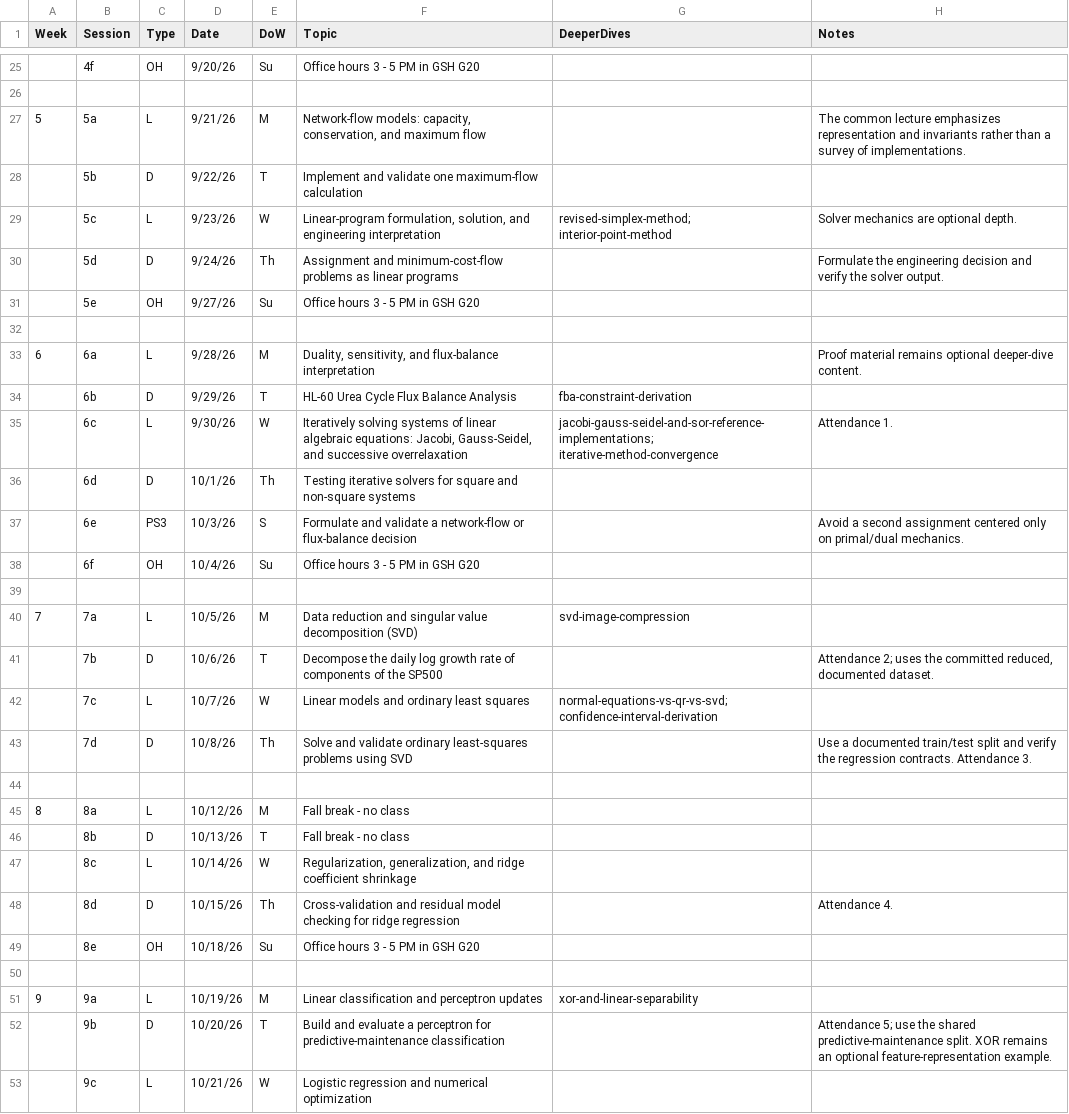
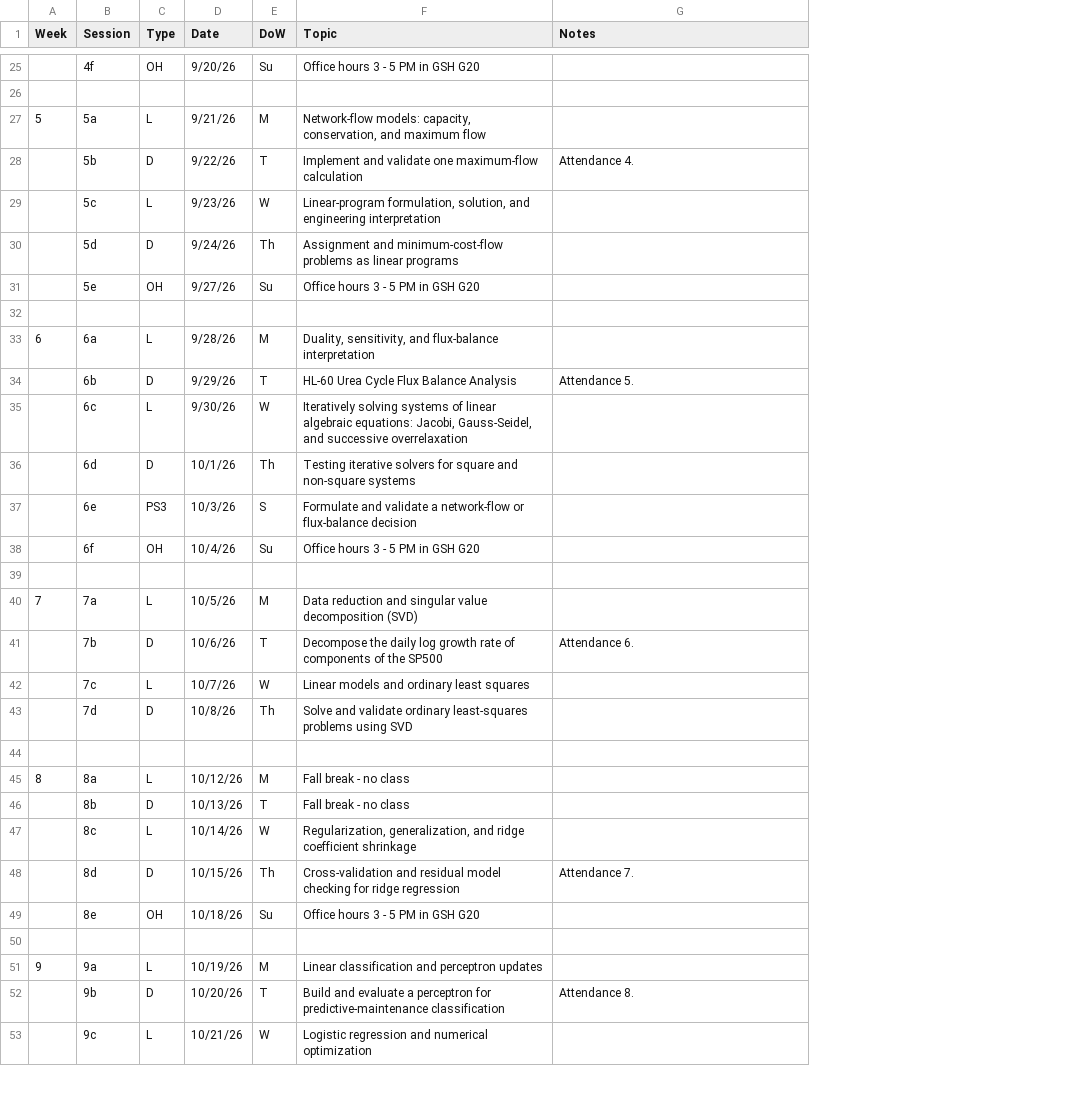
Before and after one commit to varnerlab/CHEME-5800-CourseRepository-Fall-2026, a CSV file: instructor/planning/schedules/CHEME-4800-5800-CourseLectureSchedule-Fall-2026.csv, drawn as a sheet; only a part is shown, gaps mark what is left out; removed rows and columns are numbered as before the commit, all else as after; the diff covers the shown part only; the diff names each change by its address in the sheet, - before the commit and + after, or states it on an @@ line.

```diff
--- a/instructor/planning/schedules/CHEME-4800-5800-CourseLectureSchedule-Fall-2026.csv
+++ b/instructor/planning/schedules/CHEME-4800-5800-CourseLectureSchedule-Fall-2026.csv
-column G (DeeperDives), rows 29-51: revised-simplex-method; interior-point-method |  |  |  |  | fba-constraint-derivation | jacobi-gauss-seidel-and-sor-reference-implementations; iterative-method-convergence |  |  |  |  | svd-image-compression |  | normal-equations-vs-qr-vs-svd; confidence-interval-derivation |  |  |  |  |  |  |  |  | xor-and-linear-separability
-G27 (Notes): The common lecture emphasizes representation and invariants rather than a survey of implementations.
+G27 (Notes): (empty)
-G28 (Notes): (empty)
+G28 (Notes): Attendance 4.
-G29 (Notes): Solver mechanics are optional depth.
+G29 (Notes): (empty)
-G30 (Notes): Formulate the engineering decision and verify the solver output.
+G30 (Notes): (empty)
-G33 (Notes): Proof material remains optional deeper-dive content.
+G33 (Notes): (empty)
-G34 (Notes): (empty)
+G34 (Notes): Attendance 5.
-G35 (Notes): Attendance 1.
+G35 (Notes): (empty)
-G37 (Notes): Avoid a second assignment centered only on primal/dual mechanics.
+G37 (Notes): (empty)
-G41 (Notes): Attendance 2; uses the committed reduced, documented dataset.
+G41 (Notes): Attendance 6.
-G43 (Notes): Use a documented train/test split and verify the regression contracts. Attendance 3.
+G43 (Notes): (empty)
-G48 (Notes): Attendance 4.
+G48 (Notes): Attendance 7.
-G52 (Notes): Attendance 5; use the shared predictive-maintenance split. XOR remains an optional feature-representation example.
+G52 (Notes): Attendance 8.
```
Also changed, not shown: 31 edited cells elsewhere in this file, 2 other files.
